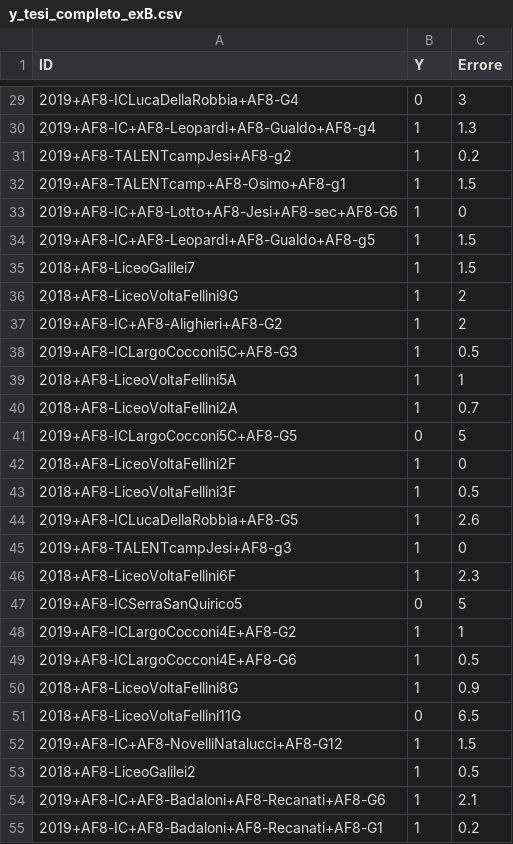
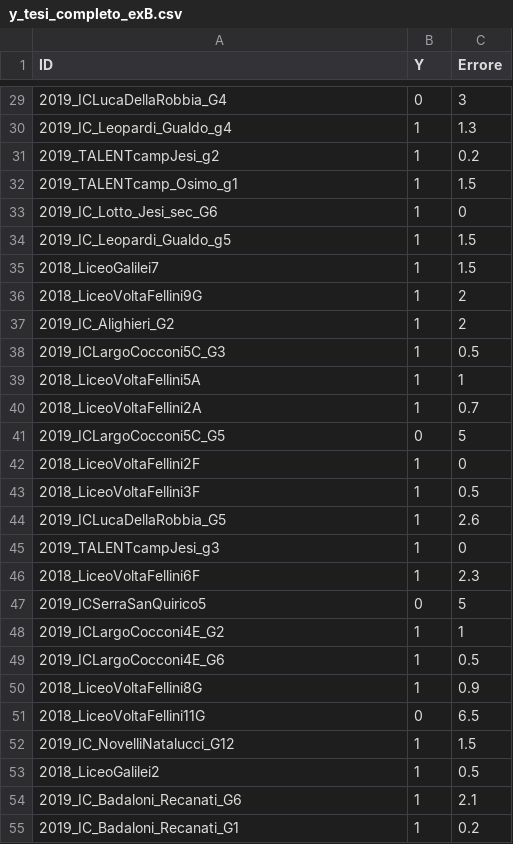
Before and after one commit to denilnicolosi/Progetto-BDA, a CSV file: y_tesi_completo_exB.csv, drawn as a sheet; only a part is shown, gaps mark what is left out; the diff covers the shown part only.

```diff
--- a/y_tesi_completo_exB.csv
+++ b/y_tesi_completo_exB.csv
@@ -29,27 +29,27 @@ ID,Y,Errore
-2019+AF8-ICLucaDellaRobbia+AF8-G4,0,3
-2019+AF8-IC+AF8-Leopardi+AF8-Gualdo+AF8-g4,1,1.3
-2019+AF8-TALENTcampJesi+AF8-g2,1,0.2
-2019+AF8-TALENTcamp+AF8-Osimo+AF8-g1,1,1.5
-2019+AF8-IC+AF8-Lotto+AF8-Jesi+AF8-sec+AF8-G6,1,0
-2019+AF8-IC+AF8-Leopardi+AF8-Gualdo+AF8-g5,1,1.5
-2018+AF8-LiceoGalilei7,1,1.5
-2018+AF8-LiceoVoltaFellini9G,1,2
-2019+AF8-IC+AF8-Alighieri+AF8-G2,1,2
-2019+AF8-ICLargoCocconi5C+AF8-G3,1,0.5
-2018+AF8-LiceoVoltaFellini5A,1,1
-2018+AF8-LiceoVoltaFellini2A,1,0.7
-2019+AF8-ICLargoCocconi5C+AF8-G5,0,5
-2018+AF8-LiceoVoltaFellini2F,1,0
-2018+AF8-LiceoVoltaFellini3F,1,0.5
-2019+AF8-ICLucaDellaRobbia+AF8-G5,1,2.6
-2019+AF8-TALENTcampJesi+AF8-g3,1,0
-2018+AF8-LiceoVoltaFellini6F,1,2.3
-2019+AF8-ICSerraSanQuirico5,0,5
-2019+AF8-ICLargoCocconi4E+AF8-G2,1,1
-2019+AF8-ICLargoCocconi4E+AF8-G6,1,0.5
-2018+AF8-LiceoVoltaFellini8G,1,0.9
-2018+AF8-LiceoVoltaFellini11G,0,6.5
-2019+AF8-IC+AF8-NovelliNatalucci+AF8-G12,1,1.5
-2018+AF8-LiceoGalilei2,1,0.5
-2019+AF8-IC+AF8-Badaloni+AF8-Recanati+AF8-G6,1,2.1
-2019+AF8-IC+AF8-Badaloni+AF8-Recanati+AF8-G1,1,0.2
+2019_ICLucaDellaRobbia_G4,0,3
+2019_IC_Leopardi_Gualdo_g4,1,1.3
+2019_TALENTcampJesi_g2,1,0.2
+2019_TALENTcamp_Osimo_g1,1,1.5
+2019_IC_Lotto_Jesi_sec_G6,1,0
+2019_IC_Leopardi_Gualdo_g5,1,1.5
+2018_LiceoGalilei7,1,1.5
+2018_LiceoVoltaFellini9G,1,2
+2019_IC_Alighieri_G2,1,2
+2019_ICLargoCocconi5C_G3,1,0.5
+2018_LiceoVoltaFellini5A,1,1
+2018_LiceoVoltaFellini2A,1,0.7
+2019_ICLargoCocconi5C_G5,0,5
+2018_LiceoVoltaFellini2F,1,0
+2018_LiceoVoltaFellini3F,1,0.5
+2019_ICLucaDellaRobbia_G5,1,2.6
+2019_TALENTcampJesi_g3,1,0
+2018_LiceoVoltaFellini6F,1,2.3
+2019_ICSerraSanQuirico5,0,5
+2019_ICLargoCocconi4E_G2,1,1
+2019_ICLargoCocconi4E_G6,1,0.5
+2018_LiceoVoltaFellini8G,1,0.9
+2018_LiceoVoltaFellini11G,0,6.5
+2019_IC_NovelliNatalucci_G12,1,1.5
+2018_LiceoGalilei2,1,0.5
+2019_IC_Badaloni_Recanati_G6,1,2.1
+2019_IC_Badaloni_Recanati_G1,1,0.2
```
Also changed, not shown: 94 edited cells elsewhere in this file, 34 other files.
